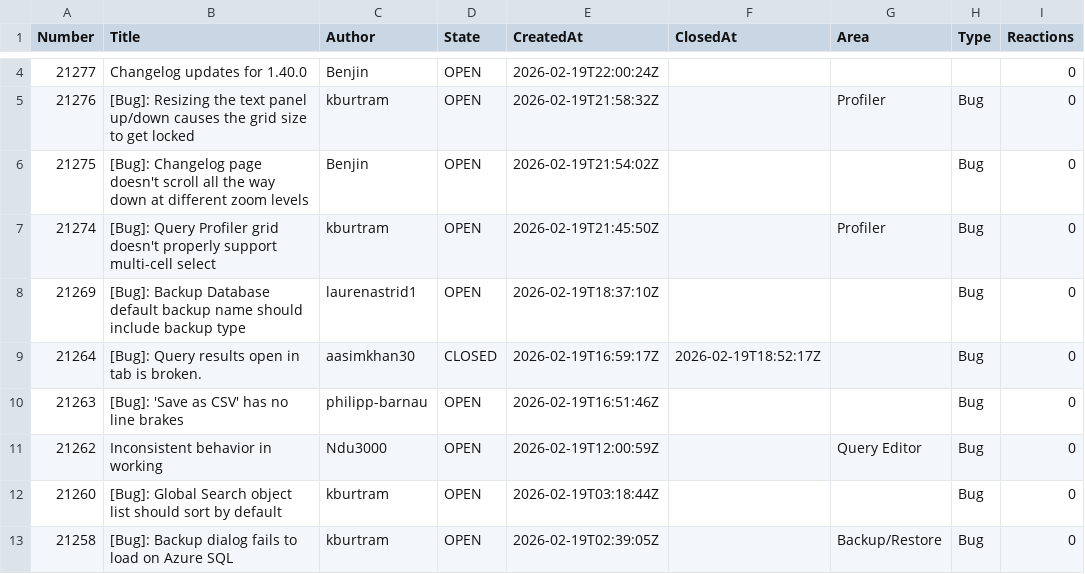
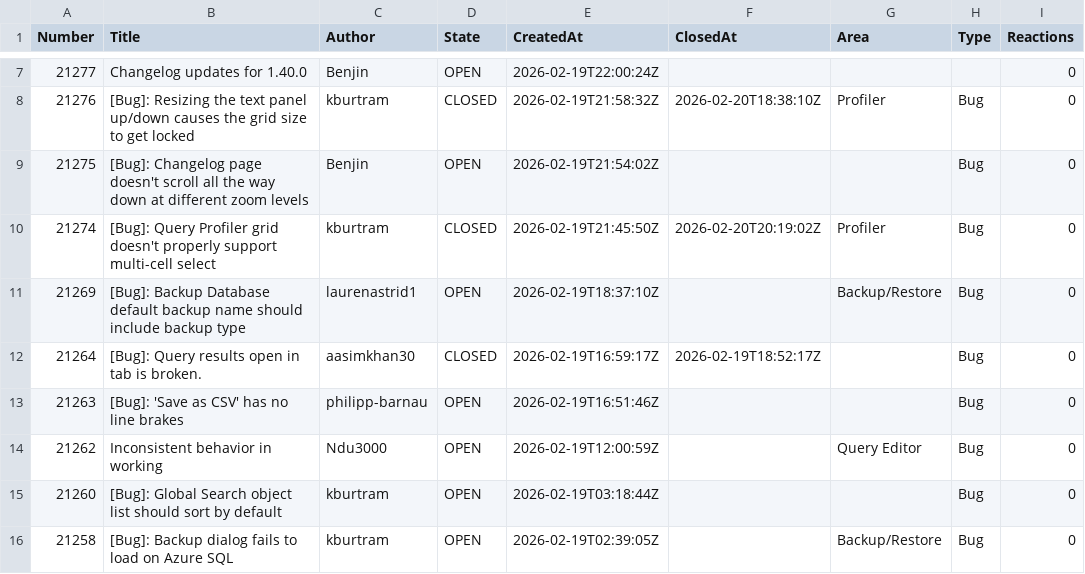
Before and after one commit to aasimkhan30/vscode-mssql-issues, a CSV file: microsoft-vscode-mssql-issues.csv, drawn as a sheet; only a part is shown, gaps mark what is left out; addresses are those after the commit; the diff covers the shown part only; the diff names each change by its address in the sheet, - before the commit and + after, or states it on an @@ line.

```diff
--- a/microsoft-vscode-mssql-issues.csv
+++ b/microsoft-vscode-mssql-issues.csv
-D8 (State): OPEN
+D8 (State): CLOSED
-F8 (ClosedAt): (empty)
+F8 (ClosedAt): 2026-02-20T18:38:10Z
-D10 (State): OPEN
+D10 (State): CLOSED
-F10 (ClosedAt): (empty)
+F10 (ClosedAt): 2026-02-20T20:19:02Z
-G11 (Area): (empty)
+G11 (Area): Backup/Restore
```
Also changed, not shown: 3 added rows and 9 edited cells elsewhere in this file, 2 other files.
